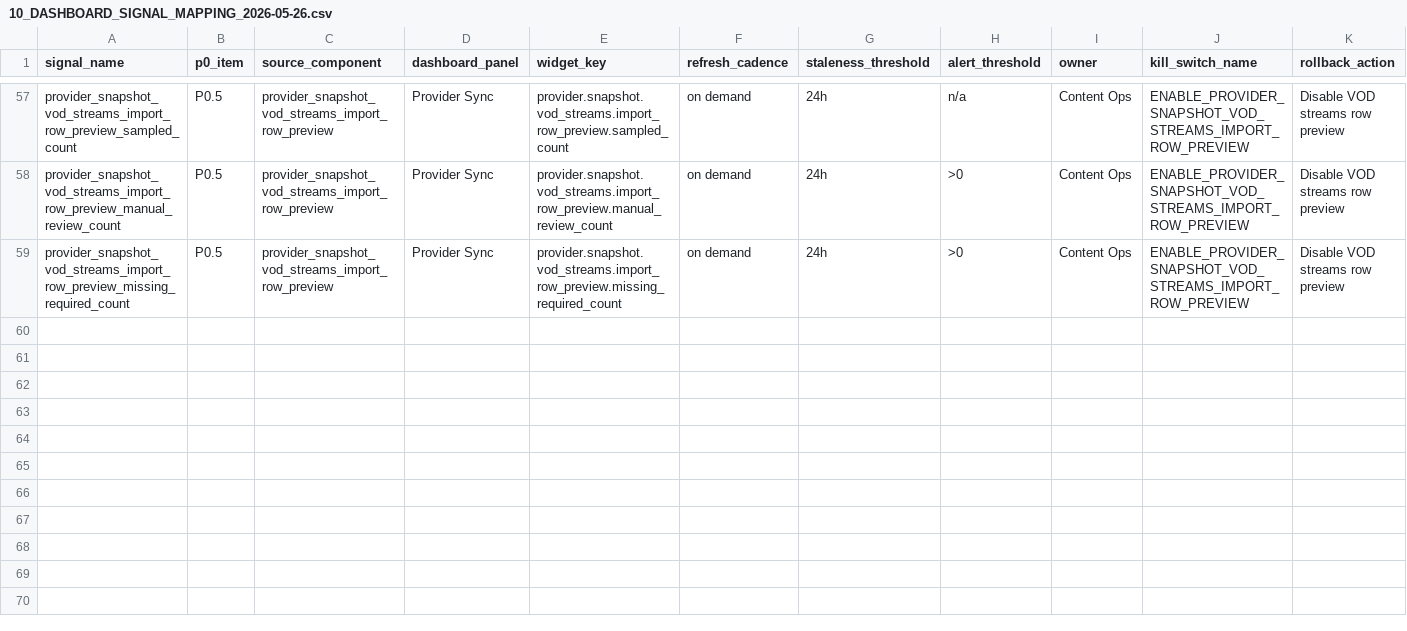
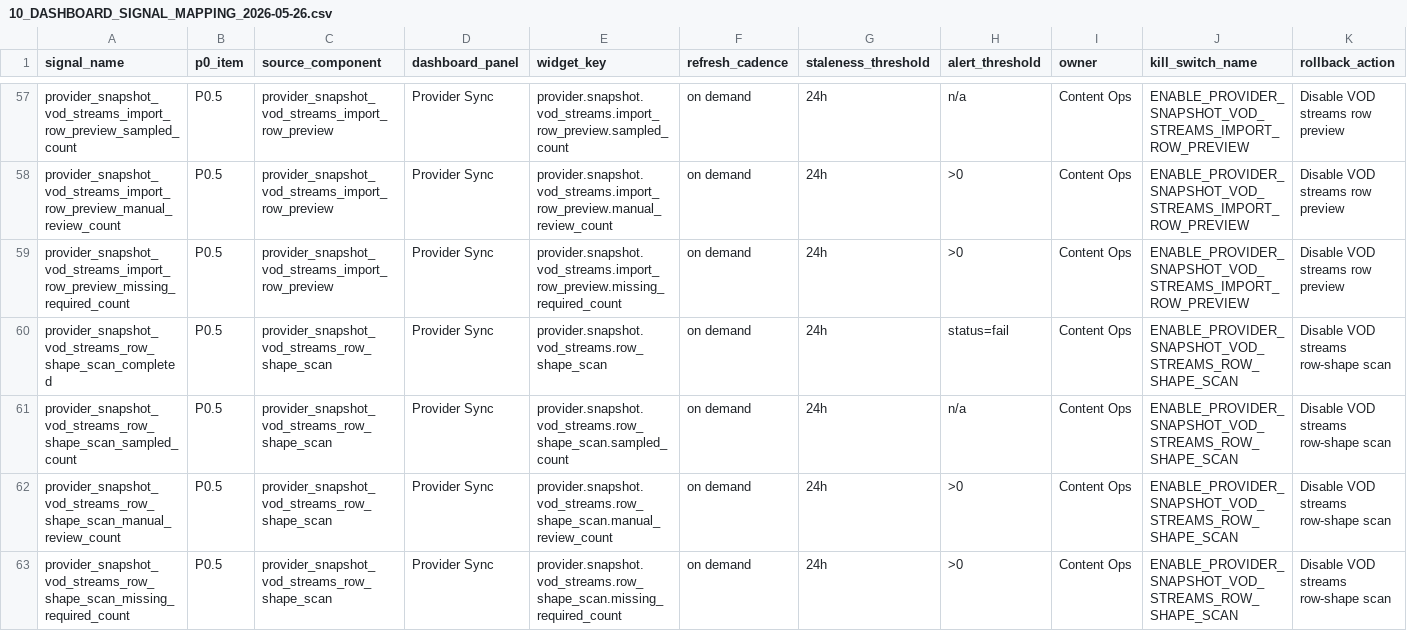
Before and after one commit to korcelp-wq/miratv_ingest, a CSV file: 10_DASHBOARD_SIGNAL_MAPPING_2026-05-26.csv, drawn as a sheet; only a part is shown, gaps mark what is left out; rows hold the shown columns only; the diff names each change by its address in the sheet, - before the commit and + after, or states it on an @@ line.

```diff
--- a/10_DASHBOARD_SIGNAL_MAPPING_2026-05-26.csv
+++ b/10_DASHBOARD_SIGNAL_MAPPING_2026-05-26.csv
+row 60: provider_snapshot_vod_streams_row_shape_scan_completed | P0.5 | provider_snapshot_vod_streams_row_shape_scan | Provider Sync | provider.snapshot.vod_streams.row_shape_scan | on demand | 24h | status=fail | Content Ops | ENABLE_PROVIDER_SNAPSHOT_VOD_STREAMS_ROW_SHAPE_SCAN | Disable VOD streams row-shape scan
+row 61: provider_snapshot_vod_streams_row_shape_scan_sampled_count | P0.5 | provider_snapshot_vod_streams_row_shape_scan | Provider Sync | provider.snapshot.vod_streams.row_shape_scan.sampled_count | on demand | 24h | n/a | Content Ops | ENABLE_PROVIDER_SNAPSHOT_VOD_STREAMS_ROW_SHAPE_SCAN | Disable VOD streams row-shape scan
+row 62: provider_snapshot_vod_streams_row_shape_scan_manual_review_count | P0.5 | provider_snapshot_vod_streams_row_shape_scan | Provider Sync | provider.snapshot.vod_streams.row_shape_scan.manual_review_count | on demand | 24h | >0 | Content Ops | ENABLE_PROVIDER_SNAPSHOT_VOD_STREAMS_ROW_SHAPE_SCAN | Disable VOD streams row-shape scan
+row 63: provider_snapshot_vod_streams_row_shape_scan_missing_required_count | P0.5 | provider_snapshot_vod_streams_row_shape_scan | Provider Sync | provider.snapshot.vod_streams.row_shape_scan.missing_required_count | on demand | 24h | >0 | Content Ops | ENABLE_PROVIDER_SNAPSHOT_VOD_STREAMS_ROW_SHAPE_SCAN | Disable VOD streams row-shape scan
```
Also changed, not shown: 07_P0_SIGNAL_DICTIONARY_2026-05-26.csv, 2 other files.
